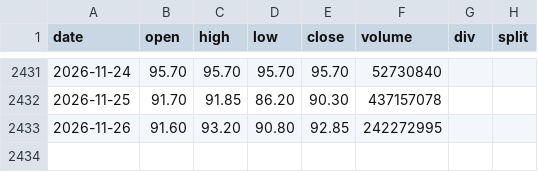
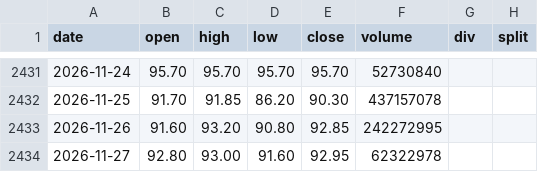
Before and after one commit to yennanliu/finance_data, a CSV file: data/prices/0050.csv, drawn as a sheet; only a part is shown, gaps mark what is left out; the diff names each change by its address in the sheet, - before the commit and + after, or states it on an @@ line.

```diff
--- a/data/prices/0050.csv
+++ b/data/prices/0050.csv
+row 2434: 2026-11-27 | 92.80 | 93.00 | 91.60 | 92.95 | 62322978
```
Also changed, not shown: data/prices/2330.tw.csv, data/prices/amd.csv, 29 other files.
